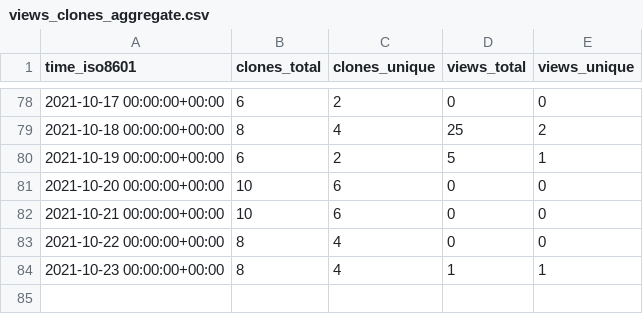
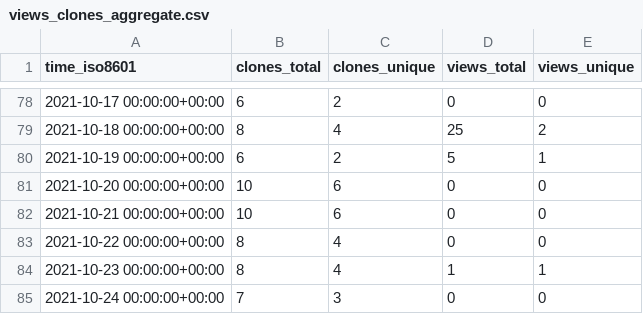
Before and after one commit to notional-labs/seahorse, a CSV file: notional-labs/sos/ghrs-data/views_clones_aggregate.csv, drawn as a sheet; only a part is shown, gaps mark what is left out; the diff names each change by its address in the sheet, - before the commit and + after, or states it on an @@ line.

```diff
--- a/notional-labs/sos/ghrs-data/views_clones_aggregate.csv
+++ b/notional-labs/sos/ghrs-data/views_clones_aggregate.csv
+row 85: 2021-10-24 00:00:00+00:00 | 7 | 3 | 0 | 0
```
Also changed, not shown: 1 other file.
